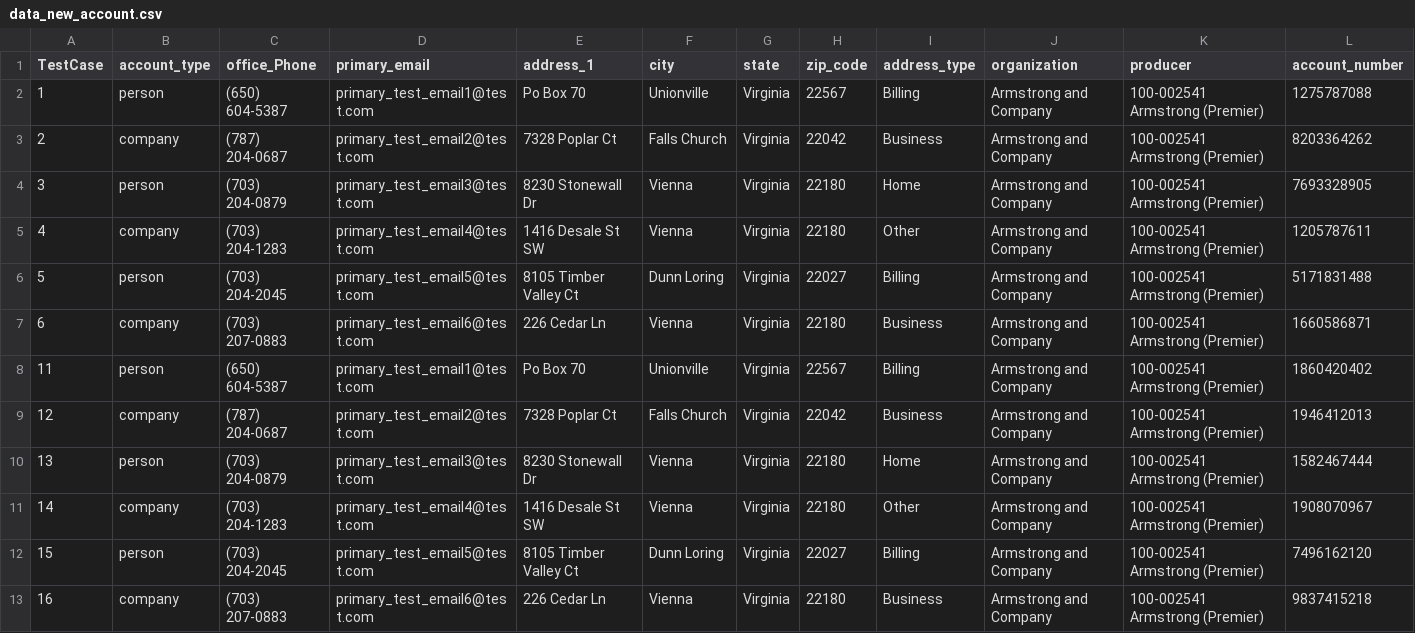
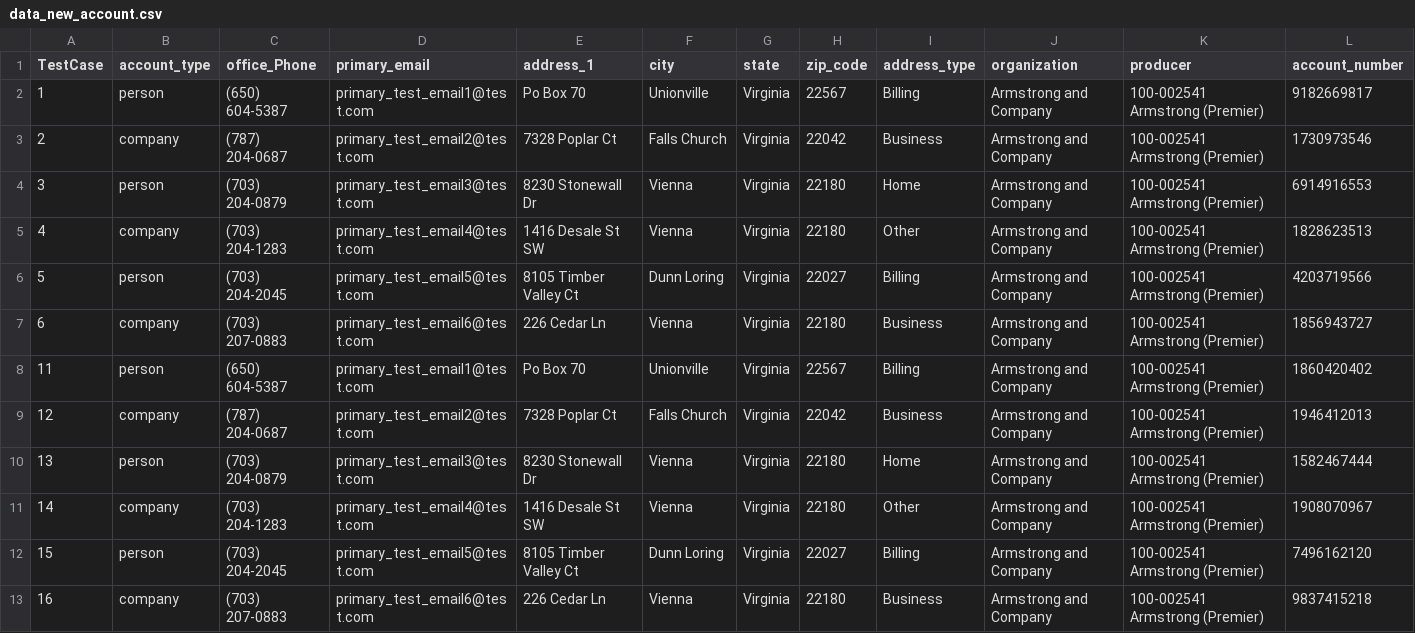
Before and after one commit to JaytiGupta/Goibibo, a CSV file: Data/data_driven_tests/data_new_account.csv (was Data/data_new_account.csv), drawn as a sheet.

```diff
--- a/Data/data_new_account.csv
+++ b/Data/data_driven_tests/data_new_account.csv
@@ -1,8 +1,8 @@
 TestCase,account_type,office_Phone,primary_email,address_1,city,state,zip_code,address_type,organization,producer,account_number
-1,person,(650) 604-5387,primary_test_email1@test.com,Po Box 70,Unionville,Virginia,22567,Billing,Armstrong and Company,100-002541 Armstrong (Premier),1275787088
-2,company,(787) 204-0687,primary_test_email2@test.com,7328 Poplar Ct,Falls Church,Virginia,22042,Business,Armstrong and Company,100-002541 Armstrong (Premier),8203364262
-3,person,(703) 204-0879,primary_test_email3@test.com,8230 Stonewall Dr,Vienna,Virginia,22180,Home,Armstrong and Company,100-002541 Armstrong (Premier),7693328905
-4,company,(703) 204-1283,primary_test_email4@test.com,1416 Desale St SW,Vienna,Virginia,22180,Other,Armstrong and Company,100-002541 Armstrong (Premier),1205787611
-5,person,(703) 204-2045,primary_test_email5@test.com,8105 Timber Valley Ct,Dunn Loring,Virginia,22027,Billing,Armstrong and Company,100-002541 Armstrong (Premier),5171831488
-6,company,(703) 207-0883,primary_test_email6@test.com,226 Cedar Ln,Vienna,Virginia,22180,Business,Armstrong and Company,100-002541 Armstrong (Premier),1660586871
+1,person,(650) 604-5387,primary_test_email1@test.com,Po Box 70,Unionville,Virginia,22567,Billing,Armstrong and Company,100-002541 Armstrong (Premier),9182669817
+2,company,(787) 204-0687,primary_test_email2@test.com,7328 Poplar Ct,Falls Church,Virginia,22042,Business,Armstrong and Company,100-002541 Armstrong (Premier),1730973546
+3,person,(703) 204-0879,primary_test_email3@test.com,8230 Stonewall Dr,Vienna,Virginia,22180,Home,Armstrong and Company,100-002541 Armstrong (Premier),6914916553
+4,company,(703) 204-1283,primary_test_email4@test.com,1416 Desale St SW,Vienna,Virginia,22180,Other,Armstrong and Company,100-002541 Armstrong (Premier),1828623513
+5,person,(703) 204-2045,primary_test_email5@test.com,8105 Timber Valley Ct,Dunn Loring,Virginia,22027,Billing,Armstrong and Company,100-002541 Armstrong (Premier),4203719566
+6,company,(703) 207-0883,primary_test_email6@test.com,226 Cedar Ln,Vienna,Virginia,22180,Business,Armstrong and Company,100-002541 Armstrong (Premier),1856943727
 11,person,(650) 604-5387,primary_test_email1@test.com,Po Box 70,Unionville,Virginia,22567,Billing,Armstrong and Company,100-002541 Armstrong (Premier),1860420402
```
Also changed, not shown: Data/data_driven_tests/data_workers_comp_submission.csv, 20 other files.
